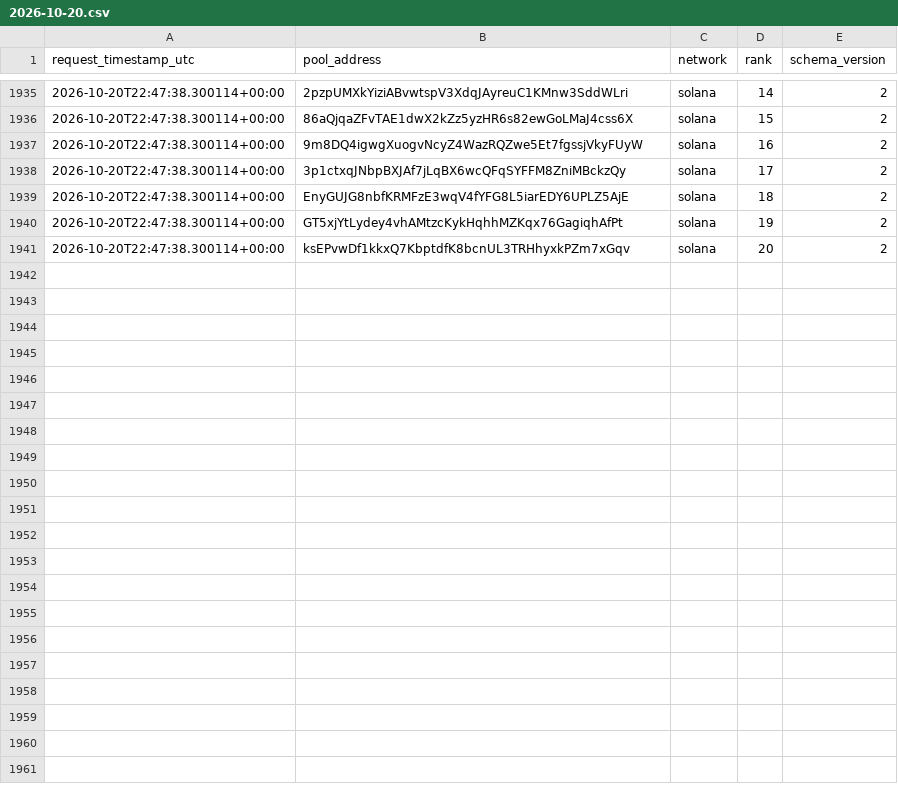
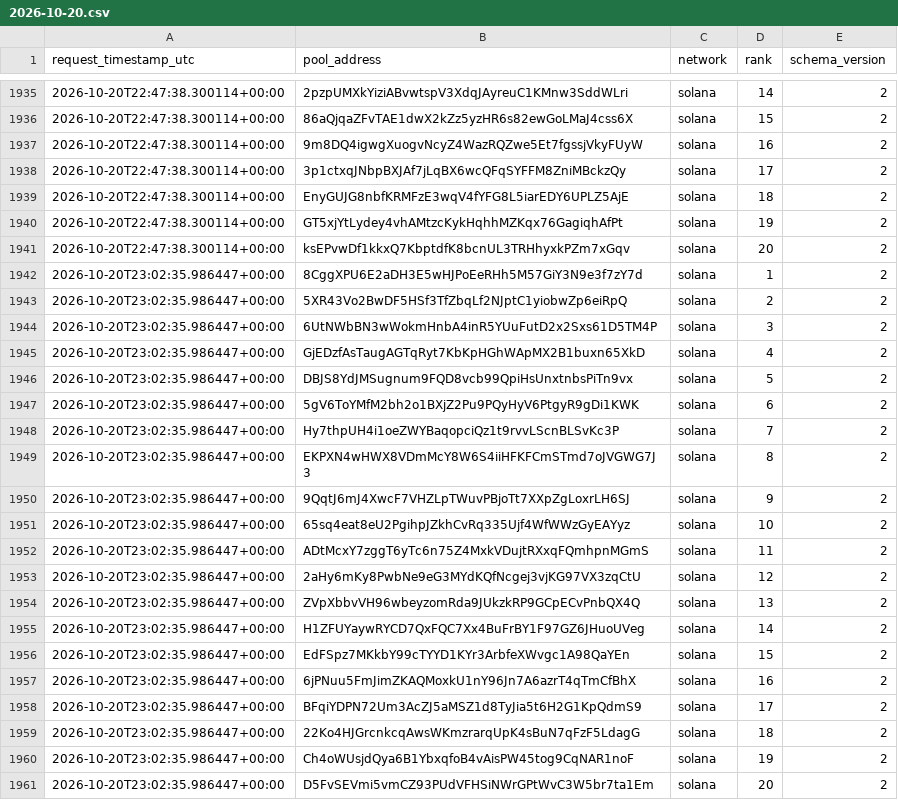
Before and after one commit to TheoooBa/Solana-Memecoin-Analysis, a CSV file: raw/new_pool_ranks/2026-10-20.csv, drawn as a sheet; only a part is shown, gaps mark what is left out; the diff names each change by its address in the sheet, - before the commit and + after, or states it on an @@ line.

```diff
--- a/raw/new_pool_ranks/2026-10-20.csv
+++ b/raw/new_pool_ranks/2026-10-20.csv
+row 1942: 2026-10-20T23:02:35.986447+00:00 | 8CggXPU6E2aDH3E5wHJPoEeRHh5M57GiY3N9e3f7zY7d | solana | 1 | 2
+row 1943: 2026-10-20T23:02:35.986447+00:00 | 5XR43Vo2BwDF5HSf3TfZbqLf2NJptC1yiobwZp6eiRpQ | solana | 2 | 2
+row 1944: 2026-10-20T23:02:35.986447+00:00 | 6UtNWbBN3wWokmHnbA4inR5YUuFutD2x2Sxs61D5TM4P | solana | 3 | 2
+row 1945: 2026-10-20T23:02:35.986447+00:00 | GjEDzfAsTaugAGTqRyt7KbKpHGhWApMX2B1buxn65XkD | solana | 4 | 2
+row 1946: 2026-10-20T23:02:35.986447+00:00 | DBJS8YdJMSugnum9FQD8vcb99QpiHsUnxtnbsPiTn9vx | solana | 5 | 2
+row 1947: 2026-10-20T23:02:35.986447+00:00 | 5gV6ToYMfM2bh2o1BXjZ2Pu9PQyHyV6PtgyR9gDi1KWK | solana | 6 | 2
+row 1948: 2026-10-20T23:02:35.986447+00:00 | Hy7thpUH4i1oeZWYBaqopciQz1t9rvvLScnBLSvKc3P | solana | 7 | 2
+row 1949: 2026-10-20T23:02:35.986447+00:00 | EKPXN4wHWX8VDmMcY8W6S4iiHFKFCmSTmd7oJVGWG7J3 | solana | 8 | 2
+row 1950: 2026-10-20T23:02:35.986447+00:00 | 9QqtJ6mJ4XwcF7VHZLpTWuvPBjoTt7XXpZgLoxrLH6SJ | solana | 9 | 2
+row 1951: 2026-10-20T23:02:35.986447+00:00 | 65sq4eat8eU2PgihpJZkhCvRq335Ujf4WfWWzGyEAYyz | solana | 10 | 2
+row 1952: 2026-10-20T23:02:35.986447+00:00 | ADtMcxY7zggT6yTc6n75Z4MxkVDujtRXxqFQmhpnMGmS | solana | 11 | 2
+row 1953: 2026-10-20T23:02:35.986447+00:00 | 2aHy6mKy8PwbNe9eG3MYdKQfNcgej3vjKG97VX3zqCtU | solana | 12 | 2
+row 1954: 2026-10-20T23:02:35.986447+00:00 | ZVpXbbvVH96wbeyzomRda9JUkzkRP9GCpECvPnbQX4Q | solana | 13 | 2
+row 1955: 2026-10-20T23:02:35.986447+00:00 | H1ZFUYaywRYCD7QxFQC7Xx4BuFrBY1F97GZ6JHuoUVeg | solana | 14 | 2
+row 1956: 2026-10-20T23:02:35.986447+00:00 | EdFSpz7MKkbY99cTYYD1KYr3ArbfeXWvgc1A98QaYEn | solana | 15 | 2
+row 1957: 2026-10-20T23:02:35.986447+00:00 | 6jPNuu5FmJimZKAQMoxkU1nY96Jn7A6azrT4qTmCfBhX | solana | 16 | 2
+row 1958: 2026-10-20T23:02:35.986447+00:00 | BFqiYDPN72Um3AcZJ5aMSZ1d8TyJia5t6H2G1KpQdmS9 | solana | 17 | 2
+row 1959: 2026-10-20T23:02:35.986447+00:00 | 22Ko4HJGrcnkcqAwsWKmzrarqUpK4sBuN7qFzF5LdagG | solana | 18 | 2
+row 1960: 2026-10-20T23:02:35.986447+00:00 | Ch4oWUsjdQya6B1YbxqfoB4vAisPW45tog9CqNAR1noF | solana | 19 | 2
+row 1961: 2026-10-20T23:02:35.986447+00:00 | D5FvSEVmi5vmCZ93PUdVFHSiNWrGPtWvC3W5br7ta1Em | solana | 20 | 2
```
Also changed, not shown: logs/runs/2026-10-20.csv, raw/pool_registry/2026-10-20.csv, 5 other files.
